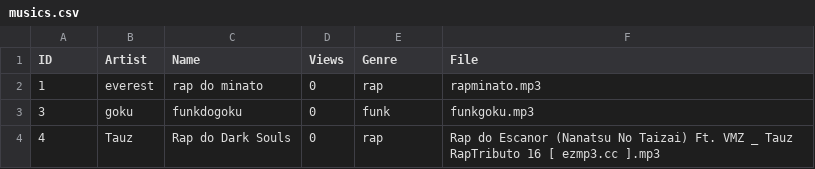
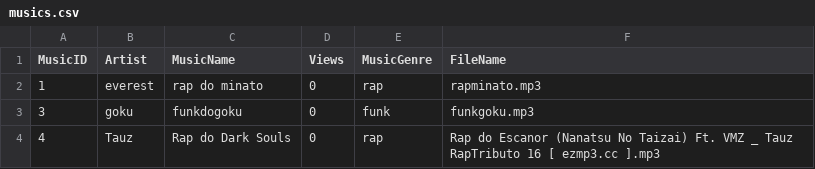
Before and after one commit to Guibpb/Trabalho-POO, a CSV file: IdeaProjects/USPfy2/musics.csv, drawn as a sheet.

```diff
--- a/IdeaProjects/USPfy2/musics.csv
+++ b/IdeaProjects/USPfy2/musics.csv
@@ -1,2 +1,2 @@
-ID,Artist,Name,Views,Genre,File
+MusicID,Artist,MusicName,Views,MusicGenre,FileName
 1,everest,rap do minato,0,rap,rapminato.mp3
```
Also changed, not shown: 7 other files.
